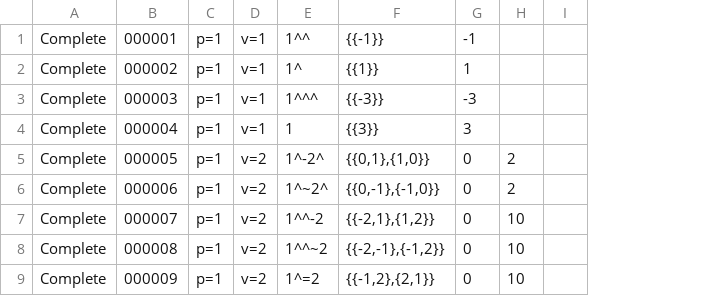
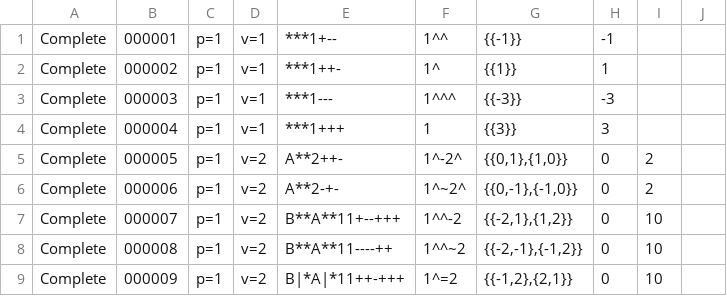
Before and after one commit to fine-structures/fine.SDK, a CSV file: cmd/go2x3/learn/gold/My First Catalog.csv, drawn as a sheet; only a part is shown; the diff names each change by its address in the sheet, - before the commit and + after, or states it on an @@ line.

```diff
--- a/cmd/go2x3/learn/gold/My First Catalog.csv
+++ b/cmd/go2x3/learn/gold/My First Catalog.csv
+column E, rows 1-9: ***1+-- | ***1++- | ***1--- | ***1+++ | A**2++- | A**2-+- | B**A**11+--+++ | B**A**11----++ | B|*A|*11++-+++
```
Also changed, not shown: 6 other files.
